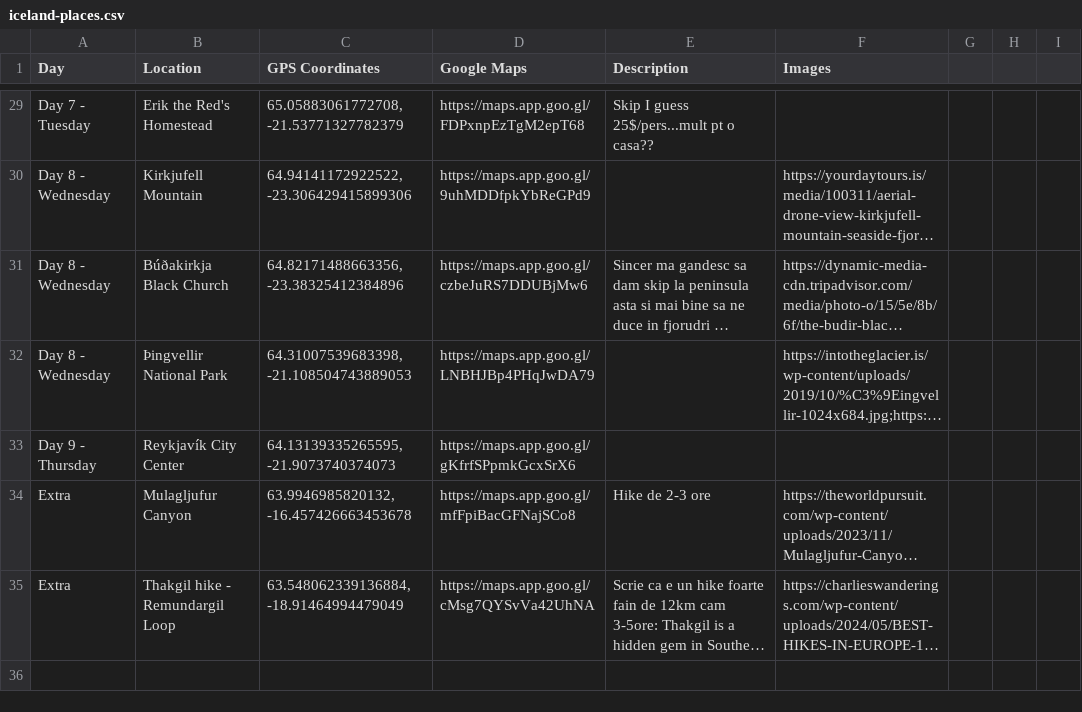
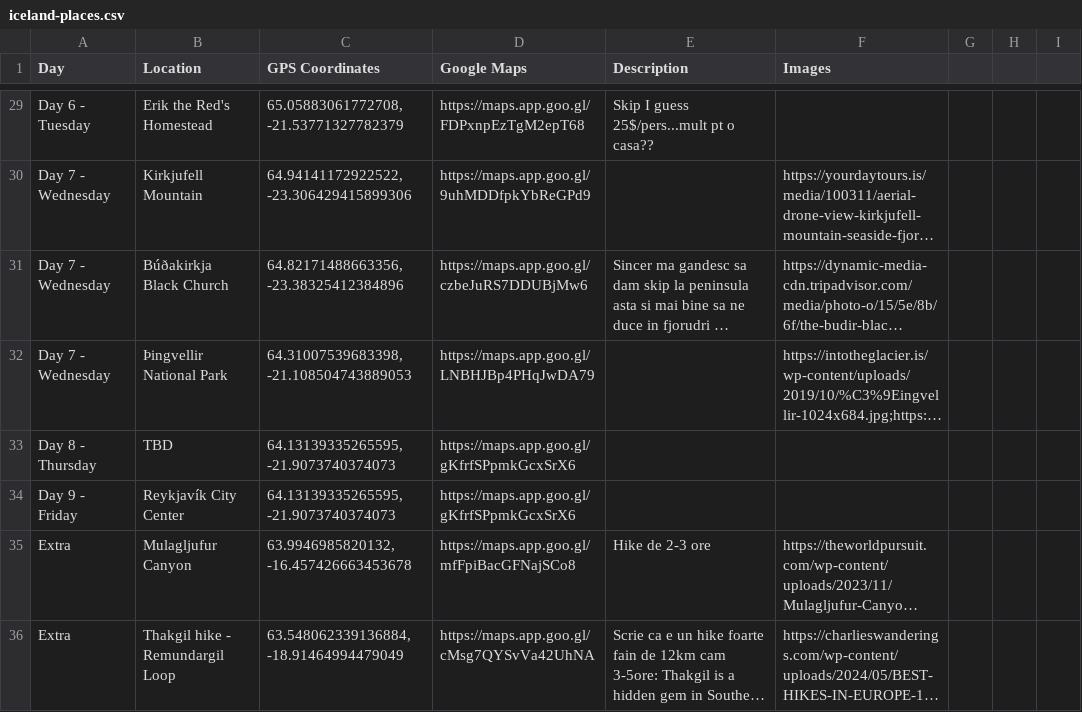
Before and after one commit to balazs31/balazs31.github.io, a CSV file: data/iceland-places.csv, drawn as a sheet; only a part is shown, gaps mark what is left out; long unchanged cells end in …; addresses are those after the commit; the diff covers the shown part only; the diff names each change by its address in the sheet, - before the commit and + after, or states it on an @@ line.

```diff
--- a/data/iceland-places.csv
+++ b/data/iceland-places.csv
-A29 (Day): Day 7 - Tuesday
+A29 (Day): Day 6 - Tuesday
-A30:A32 (Day): Day 8 - Wednesday
+A30:A32 (Day): Day 7 - Wednesday
+row 33: Day 8 - Thursday | TBD | 64.13139335265595, -21.9073740374073 | https://maps.app.goo.gl/gKfrfSPpmkGcxSrX6
-A34 (Day): Day 9 - Thursday
+A34 (Day): Day 9 - Friday
```
Also changed, not shown: 28 edited cells elsewhere in this file.
